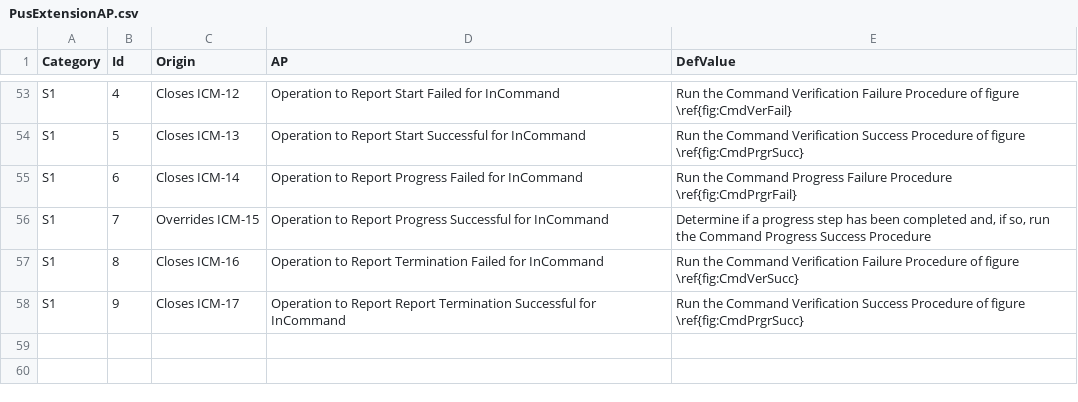
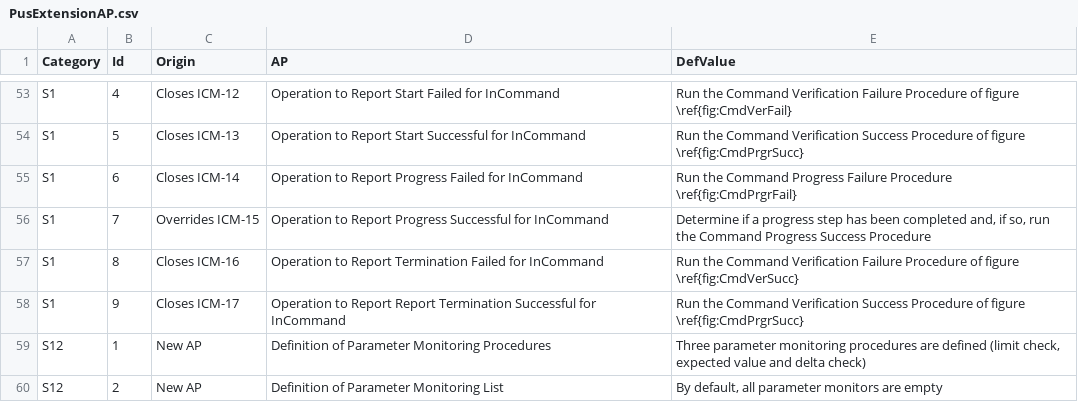
Before and after one commit to pnp-software/cordetfw, a CSV file: doc/pus/PusExtensionAP.csv, drawn as a sheet; only a part is shown, gaps mark what is left out.

```diff
--- a/doc/pus/PusExtensionAP.csv
+++ b/doc/pus/PusExtensionAP.csv
@@ -58 +58,3 @@ S1,8,Closes ICM-16,Operation to Report Termination Failed for InCommand ,Run the
 S1,9,Closes ICM-17,Operation to Report Report Termination Successful for InCommand ,Run the Command Verification Success Procedure of figure \ref{fig:CmdPrgrSucc}
+S12,1,New AP,Definition of Parameter Monitoring Procedures,"Three parameter monitoring procedures are defined (limit check, expected value and delta check)"
+S12,2,New AP,Definition of Parameter Monitoring List,"By default, all parameter monitors are empty"
```
Also changed, not shown: doc/pus/PusCompliance.csv, doc/pus/PusExtensionConst.csv, 3 other files.
